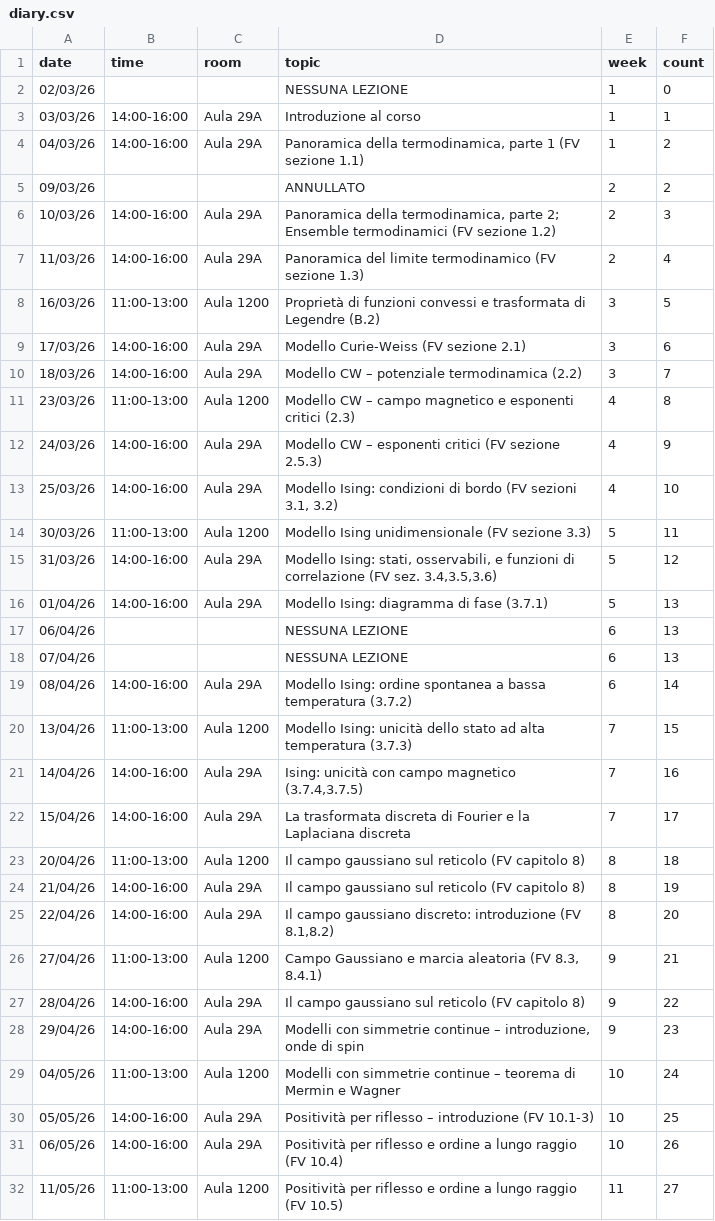
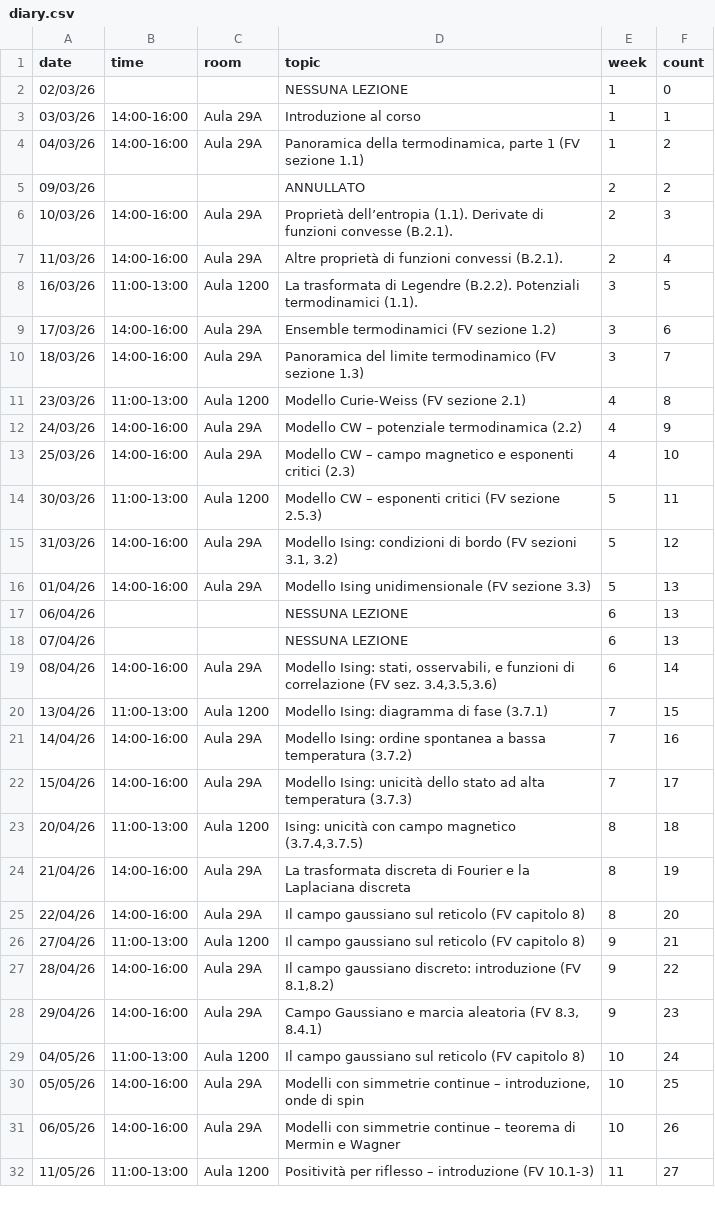
Before and after one commit to RafaelGreenblatt/MS1-2026, a CSV file: data/diary.csv, drawn as a sheet; only a part is shown; the diff covers the shown part only.

Commit message:
Adjusted calendar

```diff
--- a/data/diary.csv
+++ b/data/diary.csv
@@ -6,11 +6,11 @@ date,time,room,topic,week,count
-10/03/26,14:00-16:00,Aula 29A,"Panoramica della termodinamica, parte 2; Ensemble termodinamici (FV sezione 1.2)",2,3
-11/03/26,14:00-16:00,Aula 29A,Panoramica del limite termodinamico (FV sezione 1.3),2,4
-16/03/26,11:00-13:00,Aula 1200,Proprietà di funzioni convessi e trasformata di Legendre (B.2),3,5
-17/03/26,14:00-16:00,Aula 29A,Modello Curie-Weiss (FV sezione 2.1),3,6
-18/03/26,14:00-16:00,Aula 29A,Modello CW – potenziale termodinamica (2.2),3,7
-23/03/26,11:00-13:00,Aula 1200,Modello CW – campo magnetico e esponenti critici (2.3),4,8
-24/03/26,14:00-16:00,Aula 29A,Modello CW – esponenti critici (FV sezione 2.5.3),4,9
-25/03/26,14:00-16:00,Aula 29A,"Modello Ising: condizioni di bordo (FV sezioni 3.1, 3.2)",4,10
-30/03/26,11:00-13:00,Aula 1200,Modello Ising unidimensionale (FV sezione 3.3),5,11
-31/03/26,14:00-16:00,Aula 29A,"Modello Ising: stati, osservabili, e funzioni di correlazione (FV sez. 3.4,3.5,3.6)",5,12
-01/04/26,14:00-16:00,Aula 29A,Modello Ising: diagramma di fase (3.7.1),5,13
+10/03/26,"14:00-16:00","Aula 29A","Proprietà dell’entropia (1.1).  Derivate di funzioni convesse (B.2.1).",2,3
+11/03/26,"14:00-16:00","Aula 29A","Altre proprietà di funzioni convessi (B.2.1).",2,4
+"16/03/26","11:00-13:00","Aula 1200","La trasformata di Legendre (B.2.2). Potenziali termodinamici (1.1).",3,5
+"17/03/26","14:00-16:00","Aula 29A","Ensemble termodinamici (FV sezione 1.2)",3,6
+"18/03/26","14:00-16:00","Aula 29A","Panoramica del limite termodinamico (FV sezione 1.3)",3,7
+"23/03/26","11:00-13:00","Aula 1200","Modello Curie-Weiss (FV sezione 2.1)",4,8
+"24/03/26","14:00-16:00","Aula 29A","Modello CW – potenziale termodinamica (2.2)",4,9
+"25/03/26","14:00-16:00","Aula 29A","Modello CW – campo magnetico e esponenti critici (2.3)",4,10
+"30/03/26","11:00-13:00","Aula 1200","Modello CW – esponenti critici (FV sezione 2.5.3)",5,11
+"31/03/26","14:00-16:00","Aula 29A","Modello Ising: condizioni di bordo (FV sezioni 3.1, 3.2)",5,12
+01/04/26,"14:00-16:00","Aula 29A","Modello Ising unidimensionale (FV sezione 3.3)",5,13
@@ -19,14 +19,14 @@ date,time,room,topic,week,count
-08/04/26,14:00-16:00,Aula 29A,Modello Ising: ordine spontanea a bassa temperatura (3.7.2),6,14
-13/04/26,11:00-13:00,Aula 1200,Modello Ising: unicità dello stato ad alta temperatura (3.7.3),7,15
-14/04/26,14:00-16:00,Aula 29A,"Ising: unicità con campo magnetico (3.7.4,3.7.5)",7,16
-15/04/26,14:00-16:00,Aula 29A,La trasformata discreta di Fourier e la Laplaciana discreta,7,17
-20/04/26,11:00-13:00,Aula 1200,Il campo gaussiano sul reticolo (FV capitolo 8),8,18
-21/04/26,14:00-16:00,Aula 29A,Il campo gaussiano sul reticolo (FV capitolo 8),8,19
-22/04/26,14:00-16:00,Aula 29A,"Il campo gaussiano discreto: introduzione (FV 8.1,8.2)",8,20
-27/04/26,11:00-13:00,Aula 1200,"Campo Gaussiano e marcia aleatoria (FV 8.3, 8.4.1)",9,21
-28/04/26,14:00-16:00,Aula 29A,Il campo gaussiano sul reticolo (FV capitolo 8),9,22
-29/04/26,14:00-16:00,Aula 29A,"Modelli con simmetrie continue – introduzione, onde di spin",9,23
-04/05/26,11:00-13:00,Aula 1200,Modelli con simmetrie continue – teorema di Mermin e Wagner,10,24
-05/05/26,14:00-16:00,Aula 29A,Positività per riflesso – introduzione (FV 10.1-3),10,25
-06/05/26,14:00-16:00,Aula 29A,Positività per riflesso e ordine a lungo raggio (FV 10.4),10,26
-11/05/26,11:00-13:00,Aula 1200,Positività per riflesso e ordine a lungo raggio (FV 10.5),11,27
+08/04/26,"14:00-16:00","Aula 29A","Modello Ising: stati, osservabili, e funzioni di correlazione (FV sez. 3.4,3.5,3.6)",6,14
+"13/04/26","11:00-13:00","Aula 1200","Modello Ising: diagramma di fase (3.7.1)",7,15
+"14/04/26","14:00-16:00","Aula 29A","Modello Ising: ordine spontanea a bassa temperatura (3.7.2)",7,16
+"15/04/26","14:00-16:00","Aula 29A","Modello Ising: unicità dello stato ad alta temperatura (3.7.3)",7,17
+"20/04/26","11:00-13:00","Aula 1200","Ising: unicità con campo magnetico (3.7.4,3.7.5)",8,18
+"21/04/26","14:00-16:00","Aula 29A","La trasformata discreta di Fourier e la Laplaciana discreta",8,19
+"22/04/26","14:00-16:00","Aula 29A","Il campo gaussiano sul reticolo (FV capitolo 8)",8,20
+"27/04/26","11:00-13:00","Aula 1200","Il campo gaussiano sul reticolo (FV capitolo 8)",9,21
+"28/04/26","14:00-16:00","Aula 29A","Il campo gaussiano discreto: introduzione (FV 8.1,8.2)",9,22
+"29/04/26","14:00-16:00","Aula 29A","Campo Gaussiano e marcia aleatoria (FV 8.3, 8.4.1)",9,23
+04/05/26,"11:00-13:00","Aula 1200","Il campo gaussiano sul reticolo (FV capitolo 8)",10,24
+05/05/26,"14:00-16:00","Aula 29A","Modelli con simmetrie continue – introduzione, onde di spin",10,25
+06/05/26,"14:00-16:00","Aula 29A","Modelli con simmetrie continue – teorema di Mermin e Wagner",10,26
+11/05/26,"11:00-13:00","Aula 1200","Positività per riflesso – introduzione (FV 10.1-3)",11,27
```
Also changed, not shown: 2 edited cells elsewhere in this file.
